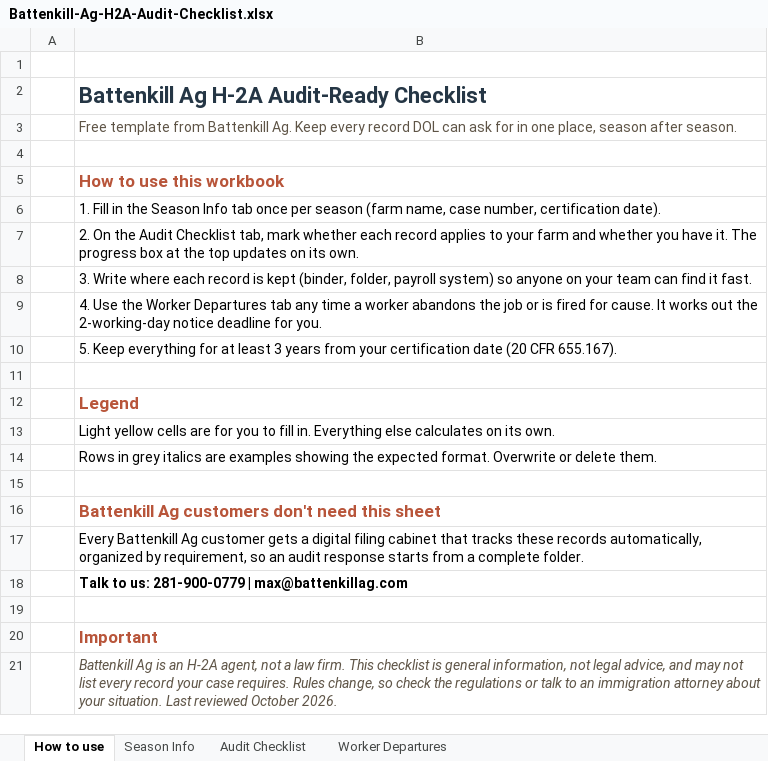
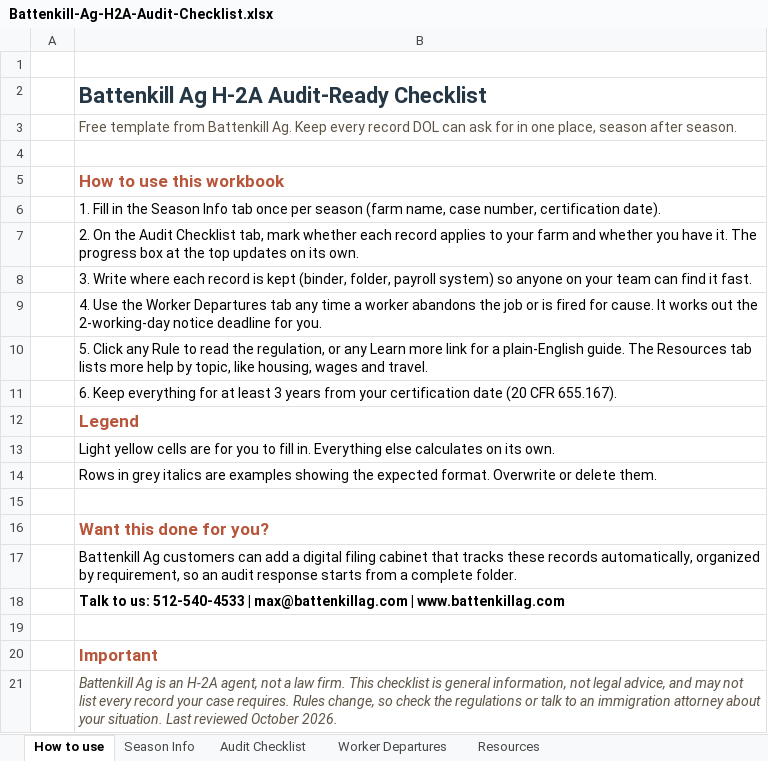
Before and after one commit to mfarh2a/battenkillag-use-me, an Excel workbook: content/downloads/Battenkill-Ag-H2A-Audit-Checklist.xlsx, sheet How to use, drawn as a sheet; values as stored, in another font and other column widths than the file's, no borders; the diff names each change by its address in the sheet, - before the commit and + after, or states it on an @@ line.

```diff
--- a/content/downloads/Battenkill-Ag-H2A-Audit-Checklist.xlsx (sheet How to use)
+++ b/content/downloads/Battenkill-Ag-H2A-Audit-Checklist.xlsx (sheet How to use)
+sheet tab: Resources
-B10: 5. Keep everything for at least 3 years from your certification date (20 CFR 655.167).
+B10: 5. Click any Rule to read the regulation, or any Learn more link for a plain-English guide. The Resources tab lists more help by topic, like housing, wages and travel.
-B11: (empty)
+B11: 6. Keep everything for at least 3 years from your certification date (20 CFR 655.167).
-B16: Battenkill Ag customers don't need this sheet
+B16: Want this done for you?
-B17: Every Battenkill Ag customer gets a digital…
+B17: Battenkill Ag customers can add a digital…
-B18: …to us: 281-900-0779 | max@battenkillag.com
+B18: …to us: 512-540-4533 | max@battenkillag.com | www.battenkillag.com
```
Also changed, not shown: sheet Worker Departures, sheet Audit Checklist, sheet Season Info.
